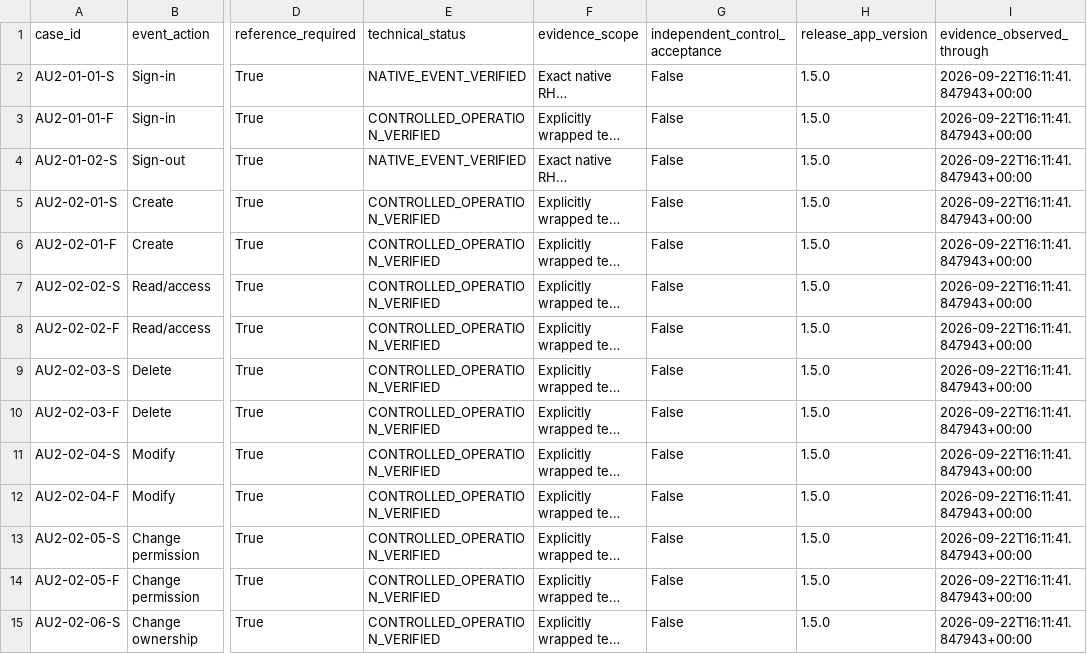
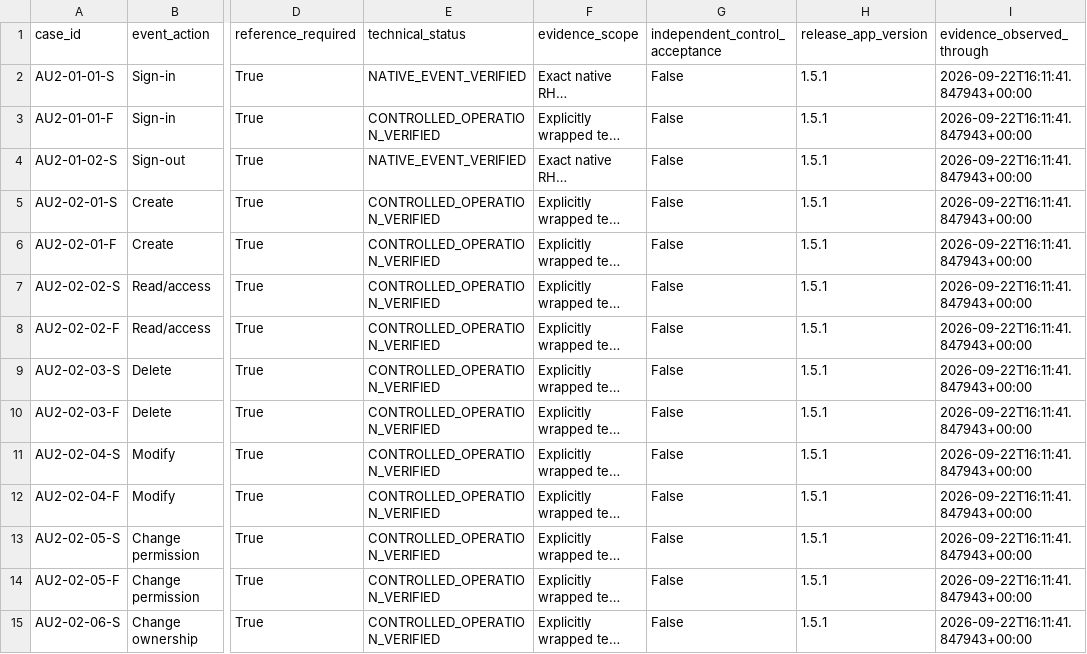
Before and after one commit to BenjaminSisko/rhel-audit-verification, a CSV file: VALIDATION-MATRIX.csv, drawn as a sheet; only a part is shown, gaps mark what is left out; long unchanged cells end in …; the diff covers the shown part only; the diff names each change by its address in the sheet, - before the commit and + after, or states it on an @@ line.

```diff
--- a/VALIDATION-MATRIX.csv
+++ b/VALIDATION-MATRIX.csv
-H2:H15 (release_app_version): 1.5.0
+H2:H15 (release_app_version): 1.5.1
```
Also changed, not shown: 45 edited cells elsewhere in this file, 34 other files.
